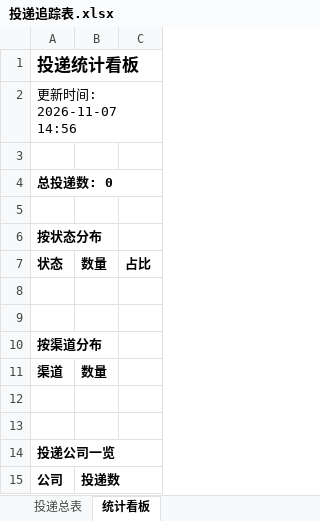
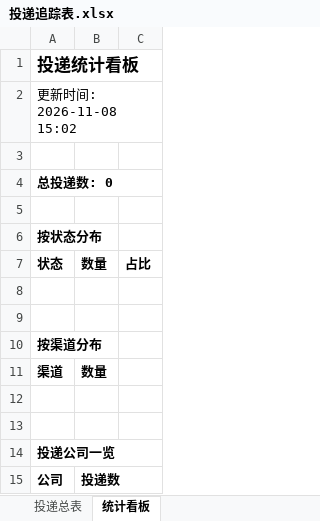
Before and after one commit to 2848167906/campus-radar, an Excel workbook: reports/投递追踪表.xlsx, sheet 统计看板, drawn as a sheet; values as stored, in another font and other column widths than the file's, no borders; the diff names each change by its address in the sheet, - before the commit and + after, or states it on an @@ line.

```diff
--- a/reports/投递追踪表.xlsx (sheet 统计看板)
+++ b/reports/投递追踪表.xlsx (sheet 统计看板)
-A2: 更新时间: 2026-11-07 14:56
+A2: 更新时间: 2026-11-08 15:02
```
Also changed, not shown: 2 other files.
